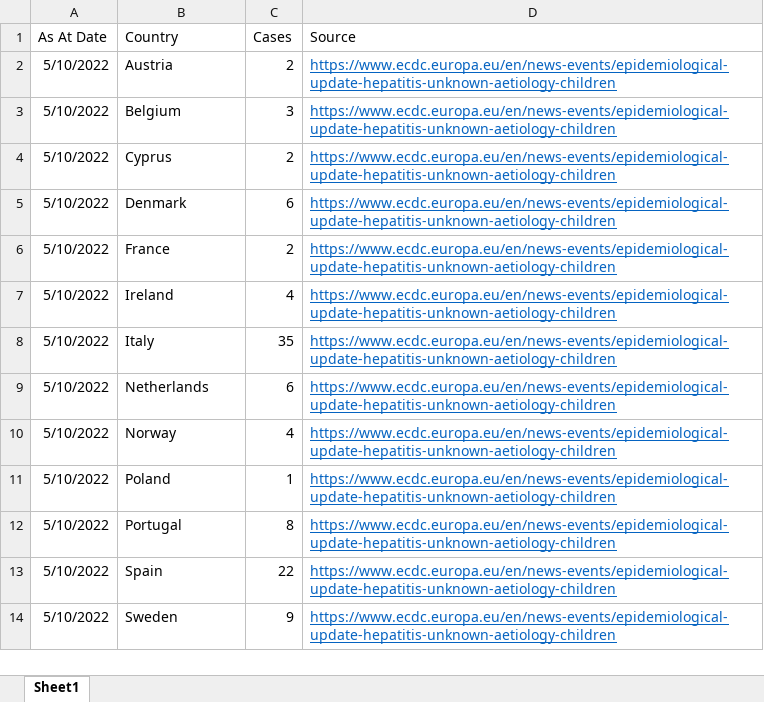
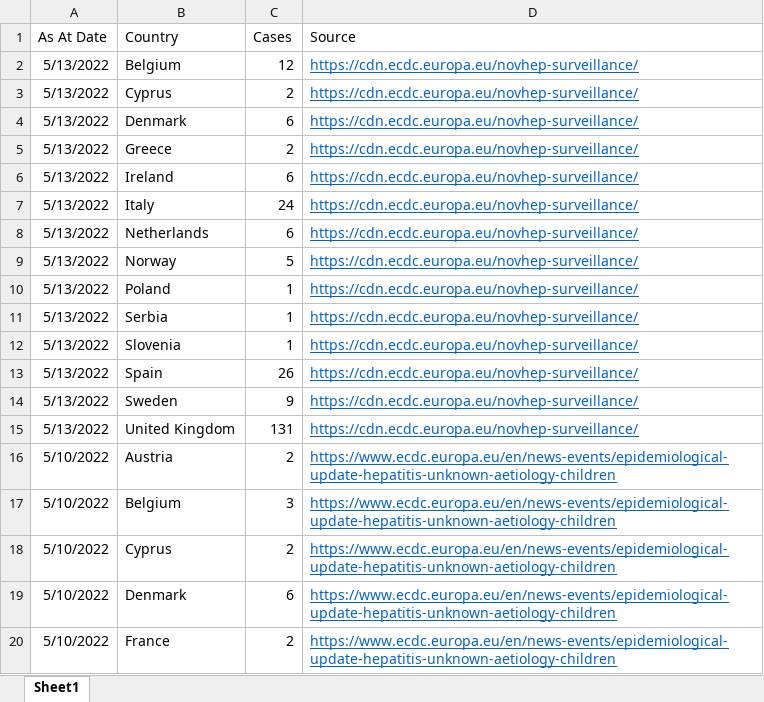
Before and after one commit to Mike-Honey/covid-19-world-vaccinations, an Excel workbook: hepatitis-unknown.xlsx, sheet Sheet1, drawn as a sheet; only a part is shown; the shorter side is filled out with more unchanged rows; values as stored, in another font and other column widths than the file's, no borders; table styles not drawn; the diff covers the shown part only; the diff names each change by its address in the sheet, - before the commit and + after, or states it on an @@ line.

Commit message:
Add files via upload

```diff
--- a/hepatitis-unknown.xlsx (sheet Sheet1)
+++ b/hepatitis-unknown.xlsx (sheet Sheet1)
+row 2: 5/13/2022 | Belgium | 12 | https://cdn.ecdc.europa.eu/novhep-surveillance/
+row 3: 5/13/2022 | Cyprus | 2 | https://cdn.ecdc.europa.eu/novhep-surveillance/
+row 4: 5/13/2022 | Denmark | 6 | https://cdn.ecdc.europa.eu/novhep-surveillance/
+row 5: 5/13/2022 | Greece | 2 | https://cdn.ecdc.europa.eu/novhep-surveillance/
+row 6: 5/13/2022 | Ireland | 6 | https://cdn.ecdc.europa.eu/novhep-surveillance/
+row 7: 5/13/2022 | Italy | 24 | https://cdn.ecdc.europa.eu/novhep-surveillance/
+row 8: 5/13/2022 | Netherlands | 6 | https://cdn.ecdc.europa.eu/novhep-surveillance/
+row 9: 5/13/2022 | Norway | 5 | https://cdn.ecdc.europa.eu/novhep-surveillance/
+row 10: 5/13/2022 | Poland | 1 | https://cdn.ecdc.europa.eu/novhep-surveillance/
+row 11: 5/13/2022 | Serbia | 1 | https://cdn.ecdc.europa.eu/novhep-surveillance/
+row 12: 5/13/2022 | Slovenia | 1 | https://cdn.ecdc.europa.eu/novhep-surveillance/
+row 13: 5/13/2022 | Spain | 26 | https://cdn.ecdc.europa.eu/novhep-surveillance/
+row 14: 5/13/2022 | Sweden | 9 | https://cdn.ecdc.europa.eu/novhep-surveillance/
+row 15: 5/13/2022 | United Kingdom | 131 | https://cdn.ecdc.europa.eu/novhep-surveillance/
```
Also changed, not shown: 14 added rows elsewhere in this sheet.
